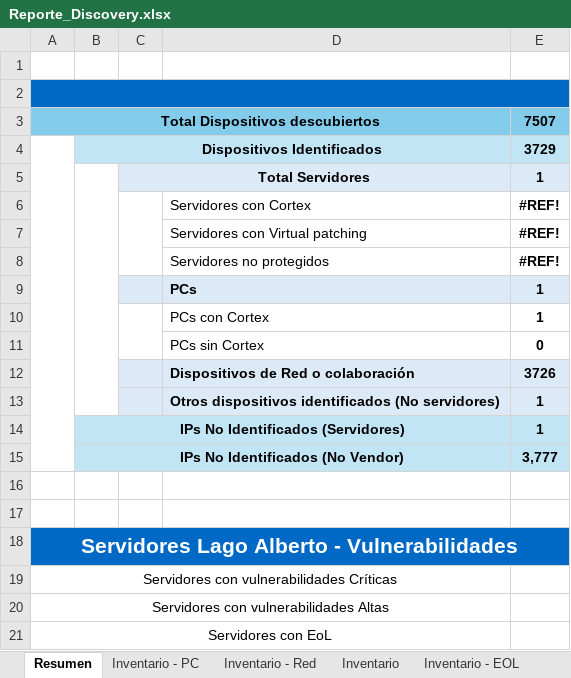
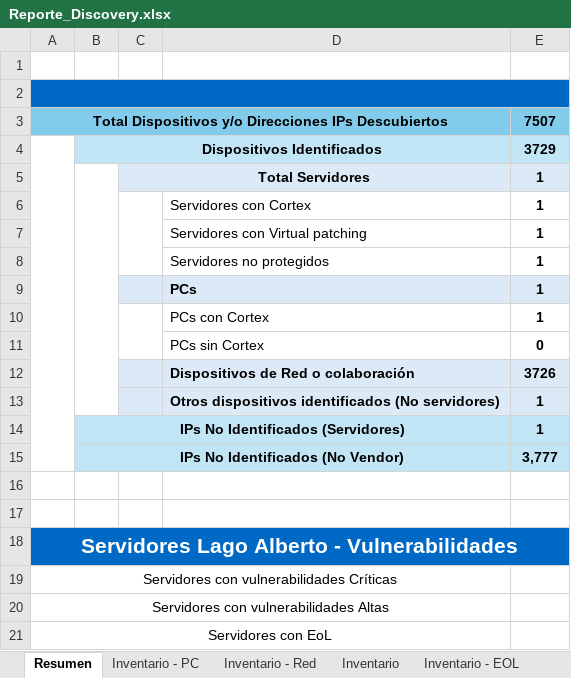
Before and after one commit to JesusArellano16/AXO, an Excel workbook: src/Reporte_Discovery.xlsx, sheet Resumen, drawn as a sheet; values as stored, in another font and other column widths than the file's, no borders; the diff names each change by its address in the sheet, - before the commit and + after, or states it on an @@ line.

```diff
--- a/src/Reporte_Discovery.xlsx (sheet Resumen)
+++ b/src/Reporte_Discovery.xlsx (sheet Resumen)
-A3: Total Dispositivos descubiertos
+A3: Total Dispositivos y/o Direcciones IPs Descubiertos
-E6:E8: #REF!
+E6:E8: 1
```
Also changed, not shown: 14 other files.
